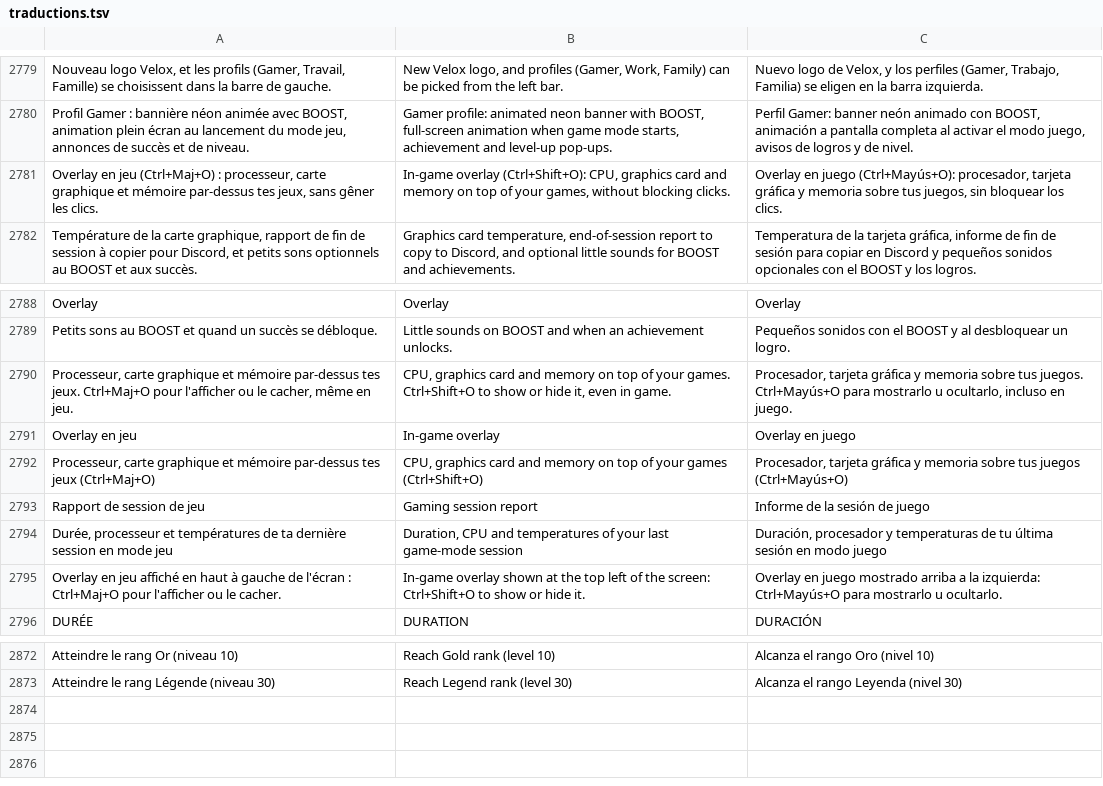
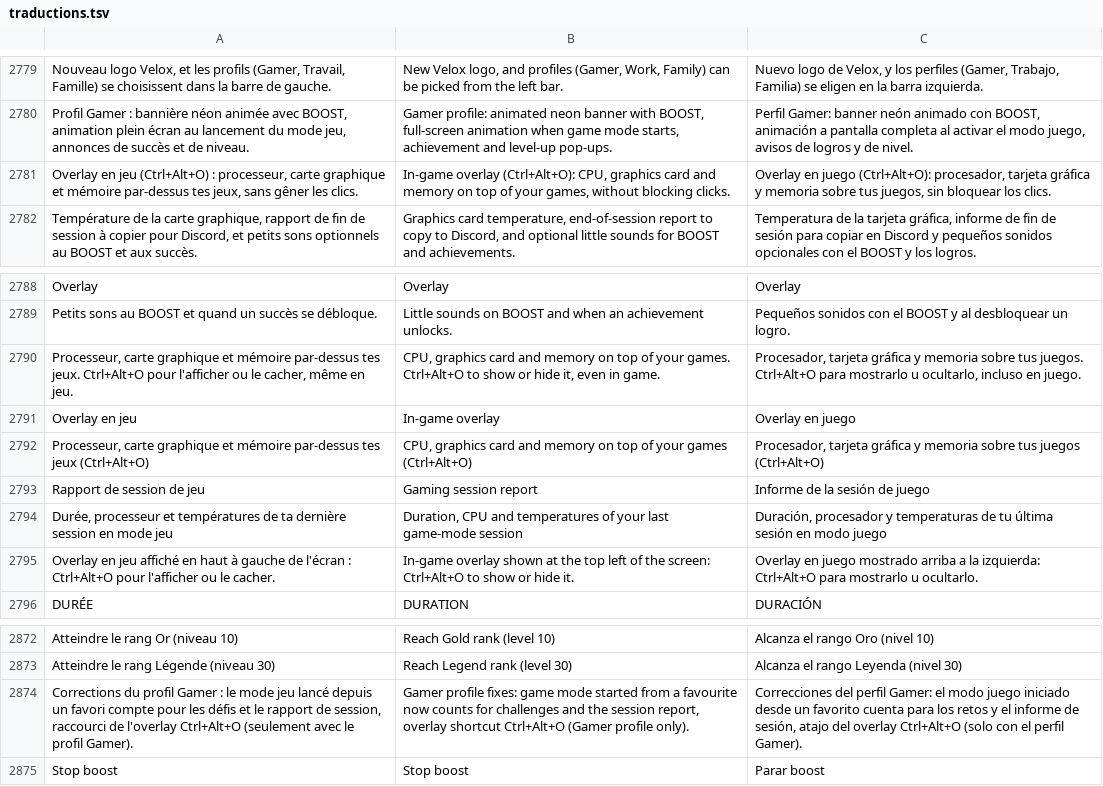
Before and after one commit to damiencoussot-ai/nettoyage-pc, a TSV file: traductions.tsv, drawn as a sheet; only a part is shown, gaps mark what is left out.

```diff
--- a/traductions.tsv
+++ b/traductions.tsv
@@ -2780,3 +2780,3 @@ Nouveau logo Velox, et les profils (Gamer, Travail, Famille) se choisissent dans
 Profil Gamer : bannière néon animée avec BOOST, animation plein écran au lancement du mode jeu, annonces de succès et de niveau.	Gamer profile: animated neon banner with BOOST, full-screen animation when game mode starts, achievement and level-up pop-ups.	Perfil Gamer: banner neón animado con BOOST, animación a pantalla completa al activar el modo juego, avisos de logros y de nivel.
-Overlay en jeu (Ctrl+Maj+O) : processeur, carte graphique et mémoire par-dessus tes jeux, sans gêner les clics.	In-game overlay (Ctrl+Shift+O): CPU, graphics card and memory on top of your games, without blocking clicks.	Overlay en juego (Ctrl+Mayús+O): procesador, tarjeta gráfica y memoria sobre tus juegos, sin bloquear los clics.
+Overlay en jeu (Ctrl+Alt+O) : processeur, carte graphique et mémoire par-dessus tes jeux, sans gêner les clics.	In-game overlay (Ctrl+Alt+O): CPU, graphics card and memory on top of your games, without blocking clicks.	Overlay en juego (Ctrl+Alt+O): procesador, tarjeta gráfica y memoria sobre tus juegos, sin bloquear los clics.
 Température de la carte graphique, rapport de fin de session à copier pour Discord, et petits sons optionnels au BOOST et aux succès.	Graphics card temperature, end-of-session report to copy to Discord, and optional little sounds for BOOST and achievements.	Temperatura de la tarjeta gráfica, informe de fin de sesión para copiar en Discord y pequeños sonidos opcionales con el BOOST y los logros.
@@ -2789,8 +2789,8 @@ Overlay	Overlay	Overlay
 Petits sons au BOOST et quand un succès se débloque.	Little sounds on BOOST and when an achievement unlocks.	Pequeños sonidos con el BOOST y al desbloquear un logro.
-Processeur, carte graphique et mémoire par-dessus tes jeux. Ctrl+Maj+O pour l'afficher ou le cacher, même en jeu.	CPU, graphics card and memory on top of your games. Ctrl+Shift+O to show or hide it, even in game.	Procesador, tarjeta gráfica y memoria sobre tus juegos. Ctrl+Mayús+O para mostrarlo u ocultarlo, incluso en juego.
+Processeur, carte graphique et mémoire par-dessus tes jeux. Ctrl+Alt+O pour l'afficher ou le cacher, même en jeu.	CPU, graphics card and memory on top of your games. Ctrl+Alt+O to show or hide it, even in game.	Procesador, tarjeta gráfica y memoria sobre tus juegos. Ctrl+Alt+O para mostrarlo u ocultarlo, incluso en juego.
 Overlay en jeu	In-game overlay	Overlay en juego
-Processeur, carte graphique et mémoire par-dessus tes jeux (Ctrl+Maj+O)	CPU, graphics card and memory on top of your games (Ctrl+Shift+O)	Procesador, tarjeta gráfica y memoria sobre tus juegos (Ctrl+Mayús+O)
+Processeur, carte graphique et mémoire par-dessus tes jeux (Ctrl+Alt+O)	CPU, graphics card and memory on top of your games (Ctrl+Alt+O)	Procesador, tarjeta gráfica y memoria sobre tus juegos (Ctrl+Alt+O)
 Rapport de session de jeu	Gaming session report	Informe de la sesión de juego
 Durée, processeur et températures de ta dernière session en mode jeu	Duration, CPU and temperatures of your last game-mode session	Duración, procesador y temperaturas de tu última sesión en modo juego
-Overlay en jeu affiché en haut à gauche de l'écran : Ctrl+Maj+O pour l'afficher ou le cacher.	In-game overlay shown at the top left of the screen: Ctrl+Shift+O to show or hide it.	Overlay en juego mostrado arriba a la izquierda: Ctrl+Mayús+O para mostrarlo u ocultarlo.
+Overlay en jeu affiché en haut à gauche de l'écran : Ctrl+Alt+O pour l'afficher ou le cacher.	In-game overlay shown at the top left of the screen: Ctrl+Alt+O to show or hide it.	Overlay en juego mostrado arriba a la izquierda: Ctrl+Alt+O para mostrarlo u ocultarlo.
 DURÉE	DURATION	DURACIÓN
@@ -2873 +2873,3 @@ Atteindre le rang Or (niveau 10)	Reach Gold rank (level 10)	Alcanza el rango Oro
 Atteindre le rang Légende (niveau 30)	Reach Legend rank (level 30)	Alcanza el rango Leyenda (nivel 30)
+Corrections du profil Gamer : le mode jeu lancé depuis un favori compte pour les défis et le rapport de session, raccourci de l'overlay Ctrl+Alt+O (seulement avec le profil Gamer).	Gamer profile fixes: game mode started from a favourite now counts for challenges and the session report, overlay shortcut Ctrl+Alt+O (Gamer profile only).	Correcciones del perfil Gamer: el modo juego iniciado desde un favorito cuenta para los retos y el informe de sesión, atajo del overlay Ctrl+Alt+O (solo con el perfil Gamer).
+Stop boost	Stop boost	Parar boost
```
Also changed, not shown: 13 other files.
